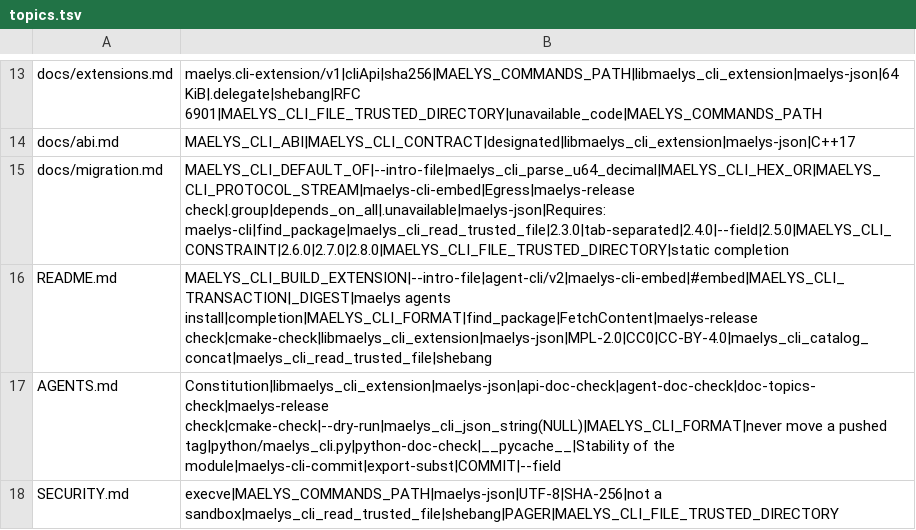
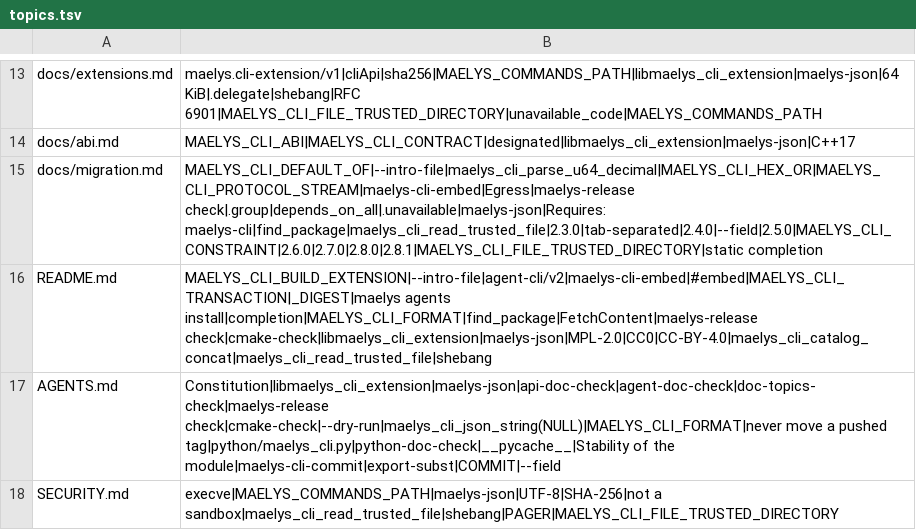
Before and after one commit to maelys-dev/maelys-cli, a TSV file: docs/topics.tsv, drawn as a sheet; only a part is shown, gaps mark what is left out.

Commit message:
chore: pin agent-cli-spec v2.8.1
Its kit turns output processing off on its pseudo-terminal: the 2.8.0 kit failed on macOS for a completion script of more than 4096 bytes whose line break fell on that boundary, where the terminal layer emits a doubled carriage return. A script that carries its candidates is that long. Reported from the first CI run of this branch; nothing else changes in 2.8.1.

```diff
--- a/docs/topics.tsv
+++ b/docs/topics.tsv
@@ -14,3 +14,3 @@ docs/extensions.md	maelys.cli-extension/v1|cliApi|sha256|MAELYS_COMMANDS_PATH|li
 docs/abi.md	MAELYS_CLI_ABI|MAELYS_CLI_CONTRACT|designated|libmaelys_cli_extension|maelys-json|C++17
-docs/migration.md	MAELYS_CLI_DEFAULT_OF|--intro-file|maelys_cli_parse_u64_decimal|MAELYS_CLI_HEX_OR|MAELYS_CLI_PROTOCOL_STREAM|maelys-cli-embed|Egress|maelys-release check|.group|depends_on_all|.unavailable|maelys-json|Requires: maelys-cli|find_package|maelys_cli_read_trusted_file|2.3.0|tab-separated|2.4.0|--field|2.5.0|MAELYS_CLI_CONSTRAINT|2.6.0|2.7.0|2.8.0|MAELYS_CLI_FILE_TRUSTED_DIRECTORY|static completion
+docs/migration.md	MAELYS_CLI_DEFAULT_OF|--intro-file|maelys_cli_parse_u64_decimal|MAELYS_CLI_HEX_OR|MAELYS_CLI_PROTOCOL_STREAM|maelys-cli-embed|Egress|maelys-release check|.group|depends_on_all|.unavailable|maelys-json|Requires: maelys-cli|find_package|maelys_cli_read_trusted_file|2.3.0|tab-separated|2.4.0|--field|2.5.0|MAELYS_CLI_CONSTRAINT|2.6.0|2.7.0|2.8.0|2.8.1|MAELYS_CLI_FILE_TRUSTED_DIRECTORY|static completion
 README.md	MAELYS_CLI_BUILD_EXTENSION|--intro-file|agent-cli/v2|maelys-cli-embed|#embed|MAELYS_CLI_TRANSACTION|_DIGEST|maelys agents install|completion|MAELYS_CLI_FORMAT|find_package|FetchContent|maelys-release check|cmake-check|libmaelys_cli_extension|maelys-json|MPL-2.0|CC0|CC-BY-4.0|maelys_cli_catalog_concat|maelys_cli_read_trusted_file|shebang
```
Also changed, not shown: 3 other files.
